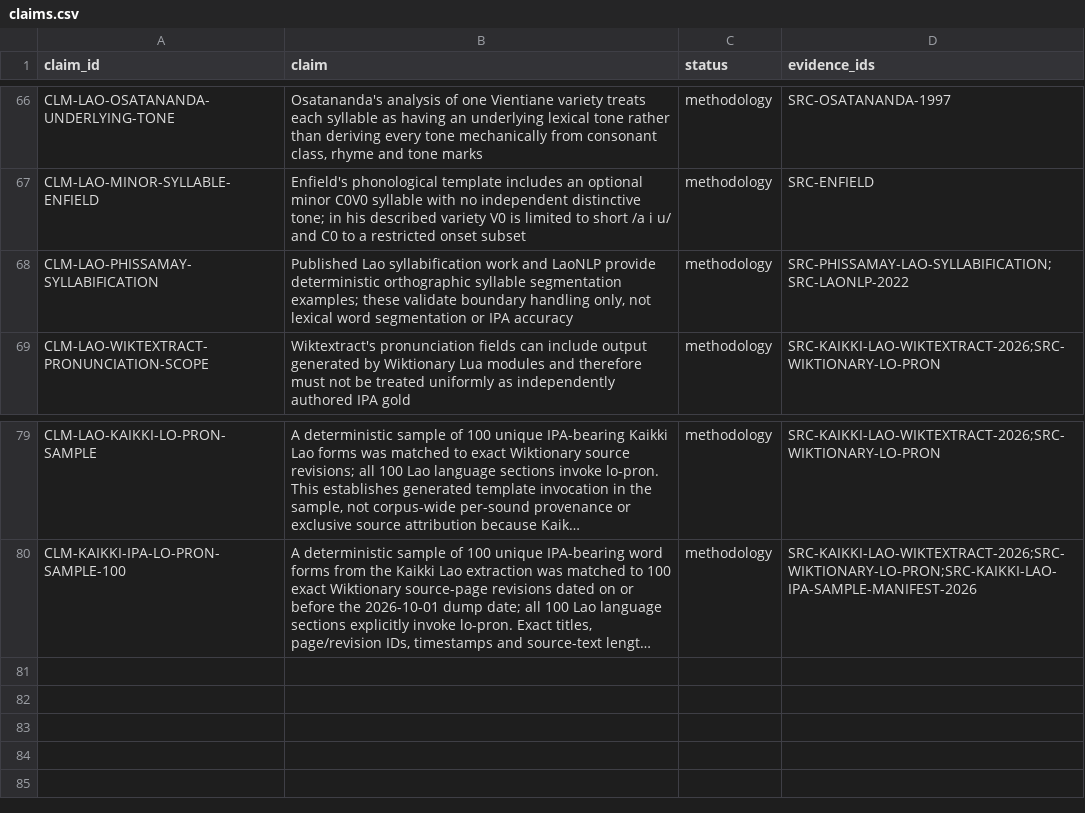
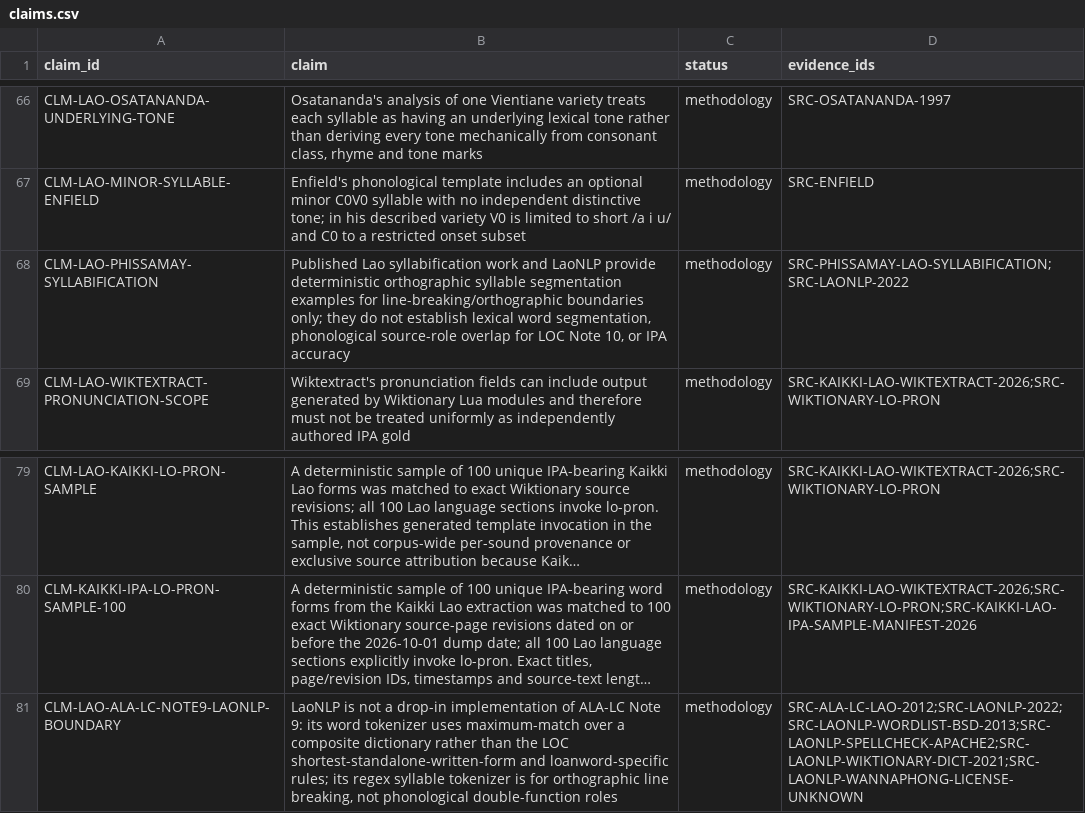
Before and after one commit to ClippyFirst/Lao-Ukrainian-Phonetic-System, a CSV file: data/evidence/claims.csv, drawn as a sheet; only a part is shown, gaps mark what is left out; long unchanged cells end in …; the diff names each change by its address in the sheet, - before the commit and + after, or states it on an @@ line.

```diff
--- a/data/evidence/claims.csv
+++ b/data/evidence/claims.csv
-B68 (claim): …syllable segmentation examples; these validate boundary handling only, not lexical word segmentation or IPA…
+B68 (claim): …syllable segmentation examples for line-breaking/orthographic boundaries only; they do not establish lexical word segmentation, phonological source-role overlap for LOC Note 10, or IPA…
+row 81: CLM-LAO-ALA-LC-NOTE9-LAONLP-BOUNDARY | LaoNLP is not a drop-in implementation of ALA-LC Note 9: its word tokenizer uses maximum-match over a composite dictionary rather than the LOC shortest-standalone-written-form and loanword-specific rules; its regex syllable tokenizer is for orthographic line breaking, not phonological double-function roles | methodology | SRC-ALA-LC-LAO-2012;SRC-LAONLP-2022;SRC-LAONLP-WORDLIST-BSD-2013;SRC-LAONLP-SPELLCHECK-APACHE2;SRC-LAONLP-WIKTIONARY-DICT-2021;SRC-LAONLP-WANNAPHONG-LICENSE-UNKNOWN
```
Also changed, not shown: data/evidence/sources.csv, 3 other files.
